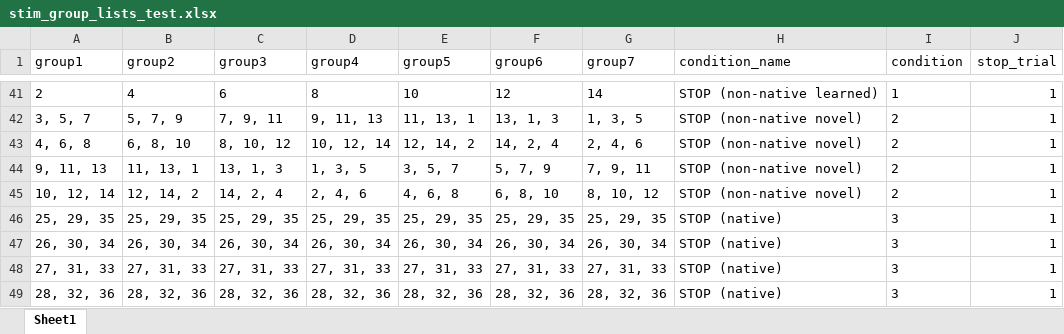
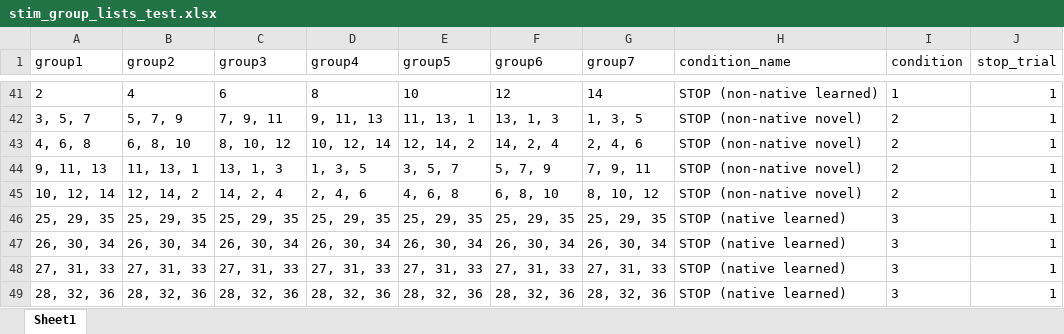
Before and after one commit to Brain-Modulation-Lab/Task_SpeechMotorSequenceLearning, an Excel workbook: stim/stim_group_lists_test.xlsx, sheet Sheet1, drawn as a sheet; only a part is shown, gaps mark what is left out; values as stored, in another font and other column widths than the file's, no borders; the diff names each change by its address in the sheet, - before the commit and + after, or states it on an @@ line.

```diff
--- a/stim/stim_group_lists_test.xlsx (sheet Sheet1)
+++ b/stim/stim_group_lists_test.xlsx (sheet Sheet1)
-H46:H49 (condition_name): STOP (native)
+H46:H49 (condition_name): STOP (native learned)
```
Also changed, not shown: stim/stim_group_lists_familiarization.xlsx, stim/stim_group_lists_training.xlsx, 33 other files.
